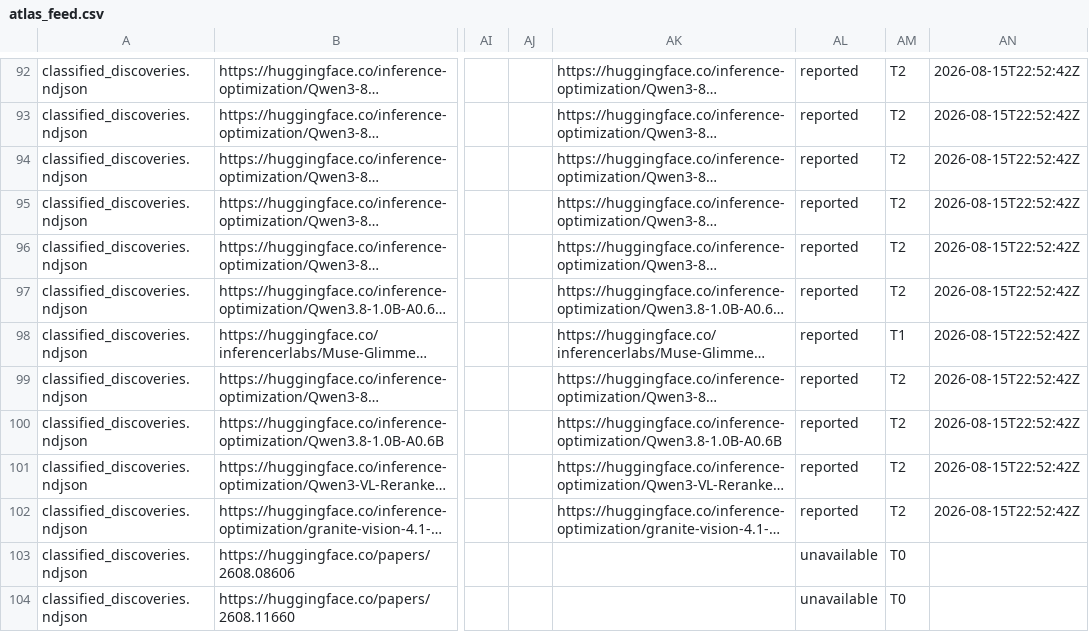
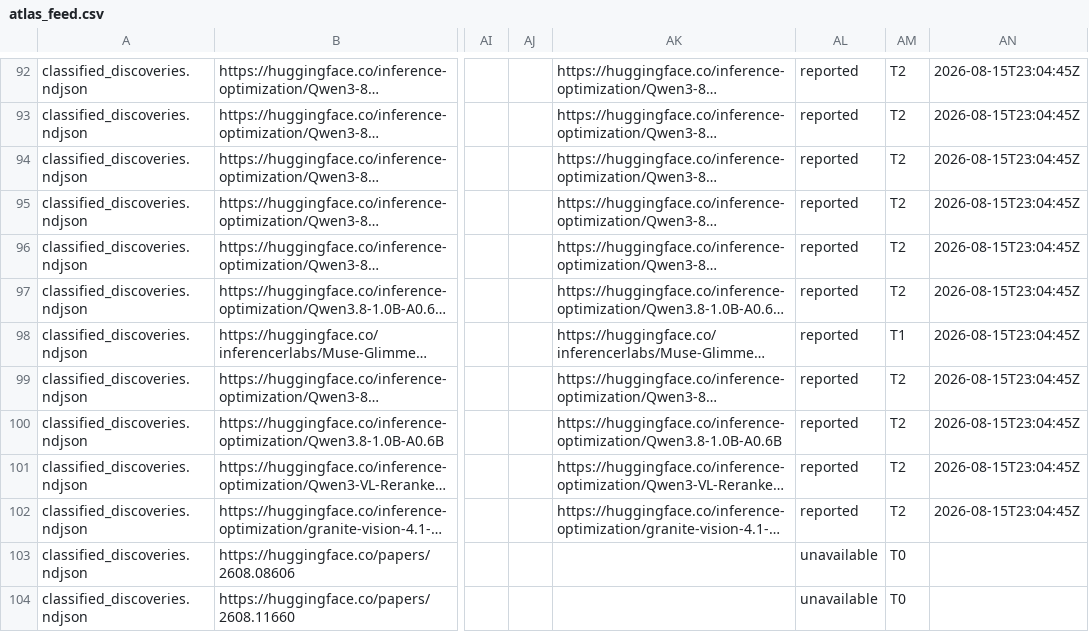
Before and after one commit to robertosantosx2/LEONES, a CSV file: data/prospection/atlas_feed.csv, drawn as a sheet; only a part is shown, gaps mark what is left out; long unchanged cells end in …; the diff covers the shown part only; the diff names each change by its address in the sheet, - before the commit and + after, or states it on an @@ line.

```diff
--- a/data/prospection/atlas_feed.csv
+++ b/data/prospection/atlas_feed.csv
-AN92:AN102: 2026-08-15T22:52:42Z
+AN92:AN102: 2026-08-15T23:04:45Z
```
Also changed, not shown: 28 edited cells elsewhere in this file, data/prospection/atlas_quality_flags.csv, data/prospection/atlas_technical_evidence.csv, 5 other files.
